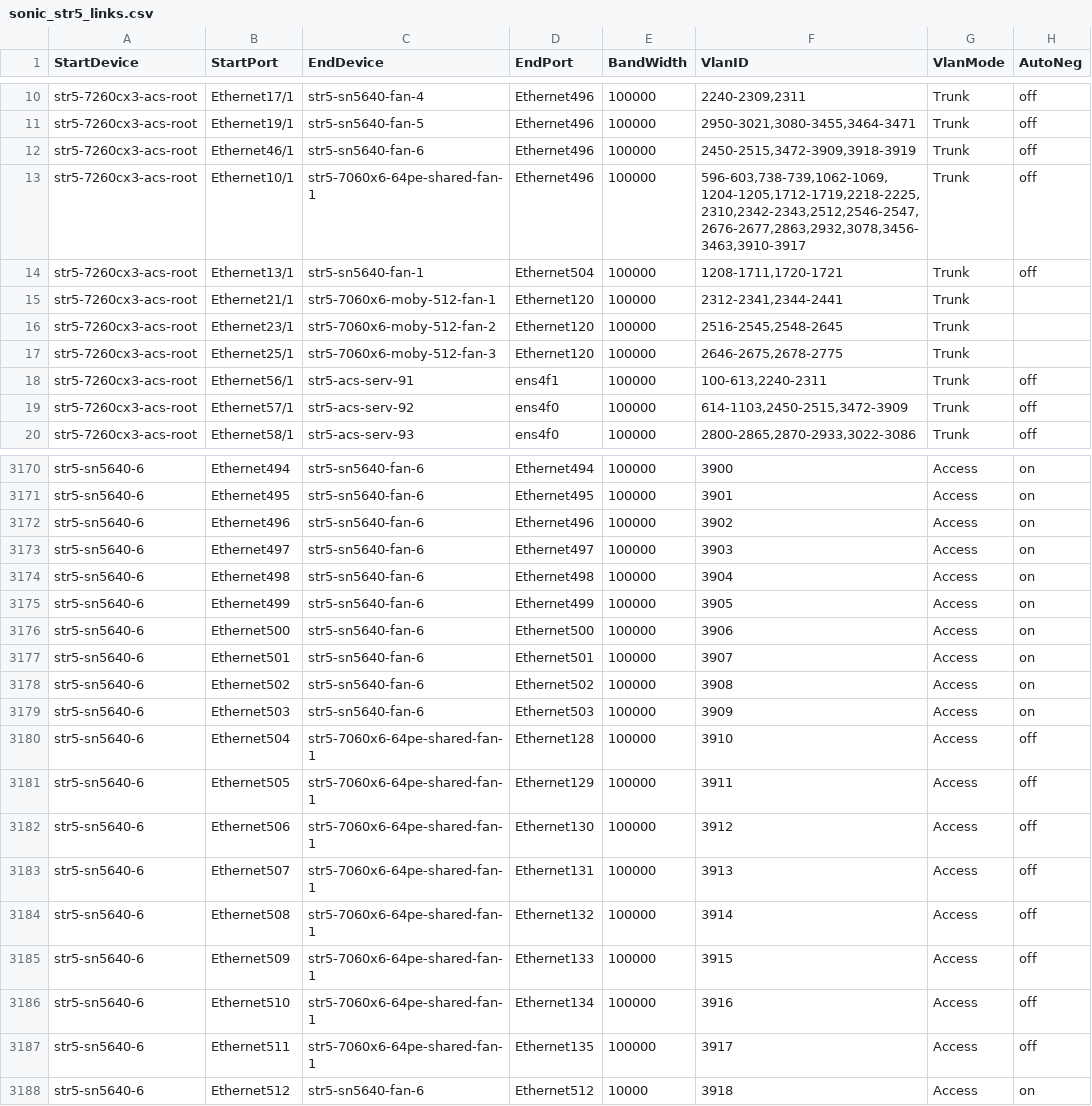
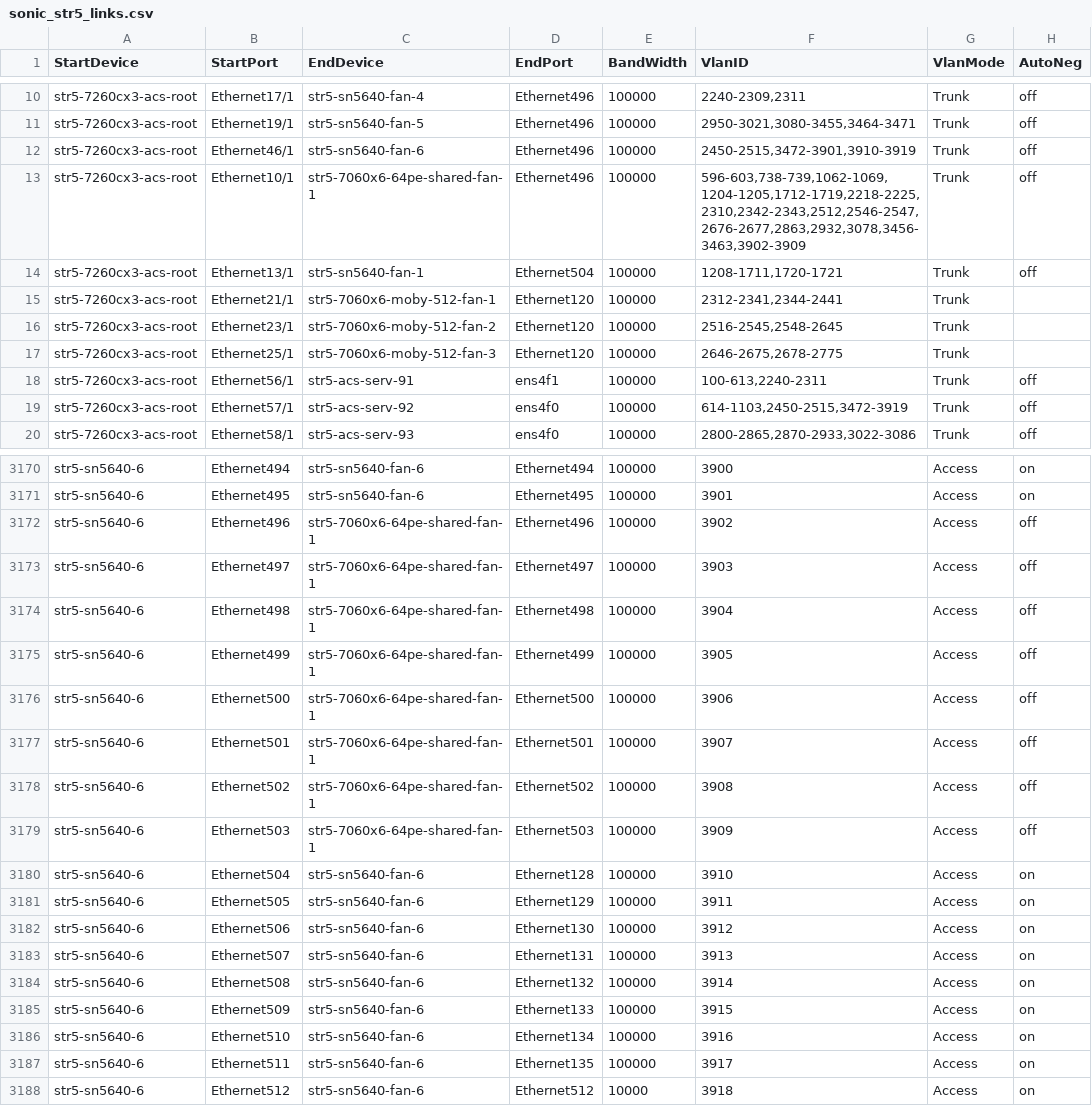
Before and after one commit to Pterosaur/sonic-mgmt, a CSV file: ansible/files/sonic_str5_links.csv, drawn as a sheet; only a part is shown, gaps mark what is left out.

Commit message:
[T0 full topo]: update links inventory
Signed-off-by: Janet Cui <janetcui@microsoft.com>

```diff
--- a/ansible/files/sonic_str5_links.csv
+++ b/ansible/files/sonic_str5_links.csv
@@ -11,4 +11,4 @@ str5-7260cx3-acs-root,Ethernet17/1,str5-sn5640-fan-4,Ethernet496,100000,"2240-23
 str5-7260cx3-acs-root,Ethernet19/1,str5-sn5640-fan-5,Ethernet496,100000,"2950-3021,3080-3455,3464-3471",Trunk,off
-str5-7260cx3-acs-root,Ethernet46/1,str5-sn5640-fan-6,Ethernet496,100000,"2450-2515,3472-3909,3918-3919",Trunk,off
-str5-7260cx3-acs-root,Ethernet10/1,str5-7060x6-64pe-shared-fan-1,Ethernet496,100000,"596-603,738-739,1062-1069,1204-1205,1712-1719,2218-2225,2310,2342-2343,2512,2546-2547,2676-2677,2863,2932,3078,3456-3463,3910-3917",Trunk,off
+str5-7260cx3-acs-root,Ethernet46/1,str5-sn5640-fan-6,Ethernet496,100000,"2450-2515,3472-3901,3910-3919",Trunk,off
+str5-7260cx3-acs-root,Ethernet10/1,str5-7060x6-64pe-shared-fan-1,Ethernet496,100000,"596-603,738-739,1062-1069,1204-1205,1712-1719,2218-2225,2310,2342-2343,2512,2546-2547,2676-2677,2863,2932,3078,3456-3463,3902-3909",Trunk,off
 str5-7260cx3-acs-root,Ethernet13/1,str5-sn5640-fan-1,Ethernet504,100000,"1208-1711,1720-1721",Trunk,off
@@ -18,3 +18,3 @@ str5-7260cx3-acs-root,Ethernet25/1,str5-7060x6-moby-512-fan-3,Ethernet120,100000
 str5-7260cx3-acs-root,Ethernet56/1,str5-acs-serv-91,ens4f1,100000,"100-613,2240-2311",Trunk,off
-str5-7260cx3-acs-root,Ethernet57/1,str5-acs-serv-92,ens4f0,100000,"614-1103,2450-2515,3472-3909",Trunk,off
+str5-7260cx3-acs-root,Ethernet57/1,str5-acs-serv-92,ens4f0,100000,"614-1103,2450-2515,3472-3919",Trunk,off
 str5-7260cx3-acs-root,Ethernet58/1,str5-acs-serv-93,ens4f0,100000,"2800-2865,2870-2933,3022-3086",Trunk,off
@@ -3171,18 +3171,18 @@ str5-sn5640-6,Ethernet494,str5-sn5640-fan-6,Ethernet494,100000,3900,Access,on
 str5-sn5640-6,Ethernet495,str5-sn5640-fan-6,Ethernet495,100000,3901,Access,on
-str5-sn5640-6,Ethernet496,str5-sn5640-fan-6,Ethernet496,100000,3902,Access,on
-str5-sn5640-6,Ethernet497,str5-sn5640-fan-6,Ethernet497,100000,3903,Access,on
-str5-sn5640-6,Ethernet498,str5-sn5640-fan-6,Ethernet498,100000,3904,Access,on
-str5-sn5640-6,Ethernet499,str5-sn5640-fan-6,Ethernet499,100000,3905,Access,on
-str5-sn5640-6,Ethernet500,str5-sn5640-fan-6,Ethernet500,100000,3906,Access,on
-str5-sn5640-6,Ethernet501,str5-sn5640-fan-6,Ethernet501,100000,3907,Access,on
-str5-sn5640-6,Ethernet502,str5-sn5640-fan-6,Ethernet502,100000,3908,Access,on
-str5-sn5640-6,Ethernet503,str5-sn5640-fan-6,Ethernet503,100000,3909,Access,on
-str5-sn5640-6,Ethernet504,str5-7060x6-64pe-shared-fan-1,Ethernet128,100000,3910,Access,off
-str5-sn5640-6,Ethernet505,str5-7060x6-64pe-shared-fan-1,Ethernet129,100000,3911,Access,off
-str5-sn5640-6,Ethernet506,str5-7060x6-64pe-shared-fan-1,Ethernet130,100000,3912,Access,off
-str5-sn5640-6,Ethernet507,str5-7060x6-64pe-shared-fan-1,Ethernet131,100000,3913,Access,off
-str5-sn5640-6,Ethernet508,str5-7060x6-64pe-shared-fan-1,Ethernet132,100000,3914,Access,off
-str5-sn5640-6,Ethernet509,str5-7060x6-64pe-shared-fan-1,Ethernet133,100000,3915,Access,off
-str5-sn5640-6,Ethernet510,str5-7060x6-64pe-shared-fan-1,Ethernet134,100000,3916,Access,off
-str5-sn5640-6,Ethernet511,str5-7060x6-64pe-shared-fan-1,Ethernet135,100000,3917,Access,off
+str5-sn5640-6,Ethernet496,str5-7060x6-64pe-shared-fan-1,Ethernet496,100000,3902,Access,off
+str5-sn5640-6,Ethernet497,str5-7060x6-64pe-shared-fan-1,Ethernet497,100000,3903,Access,off
+str5-sn5640-6,Ethernet498,str5-7060x6-64pe-shared-fan-1,Ethernet498,100000,3904,Access,off
+str5-sn5640-6,Ethernet499,str5-7060x6-64pe-shared-fan-1,Ethernet499,100000,3905,Access,off
+str5-sn5640-6,Ethernet500,str5-7060x6-64pe-shared-fan-1,Ethernet500,100000,3906,Access,off
+str5-sn5640-6,Ethernet501,str5-7060x6-64pe-shared-fan-1,Ethernet501,100000,3907,Access,off
+str5-sn5640-6,Ethernet502,str5-7060x6-64pe-shared-fan-1,Ethernet502,100000,3908,Access,off
+str5-sn5640-6,Ethernet503,str5-7060x6-64pe-shared-fan-1,Ethernet503,100000,3909,Access,off
+str5-sn5640-6,Ethernet504,str5-sn5640-fan-6,Ethernet128,100000,3910,Access,on
+str5-sn5640-6,Ethernet505,str5-sn5640-fan-6,Ethernet129,100000,3911,Access,on
+str5-sn5640-6,Ethernet506,str5-sn5640-fan-6,Ethernet130,100000,3912,Access,on
+str5-sn5640-6,Ethernet507,str5-sn5640-fan-6,Ethernet131,100000,3913,Access,on
+str5-sn5640-6,Ethernet508,str5-sn5640-fan-6,Ethernet132,100000,3914,Access,on
+str5-sn5640-6,Ethernet509,str5-sn5640-fan-6,Ethernet133,100000,3915,Access,on
+str5-sn5640-6,Ethernet510,str5-sn5640-fan-6,Ethernet134,100000,3916,Access,on
+str5-sn5640-6,Ethernet511,str5-sn5640-fan-6,Ethernet135,100000,3917,Access,on
 str5-sn5640-6,Ethernet512,str5-sn5640-fan-6,Ethernet512,10000,3918,Access,on
```
